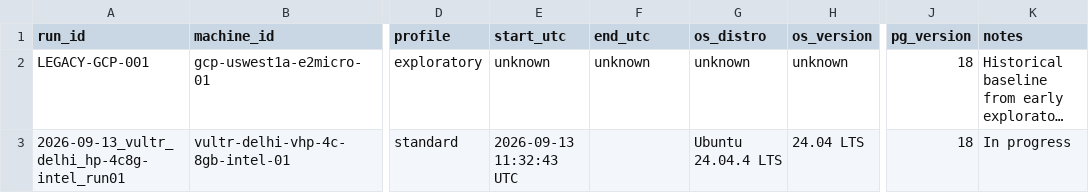
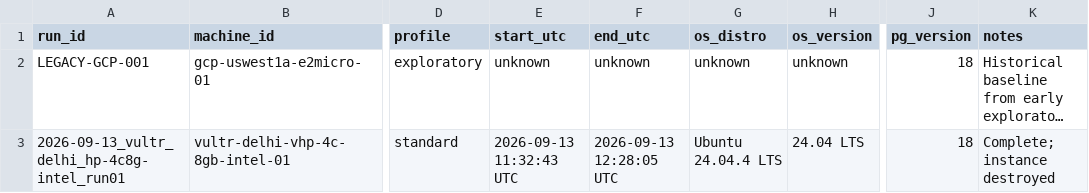
Before and after one commit to jgera/cloudmark, a CSV file: master/runs.csv, drawn as a sheet; only a part is shown, gaps mark what is left out; long unchanged cells end in …; the diff names each change by its address in the sheet, - before the commit and + after, or states it on an @@ line.

```diff
--- a/master/runs.csv
+++ b/master/runs.csv
-F3 (end_utc): (empty)
+F3 (end_utc): 2026-09-13 12:28:05 UTC
-K3 (notes): In progress
+K3 (notes): Complete; instance destroyed
```
Also changed, not shown: master/postgres_results.csv, 23 other files.
